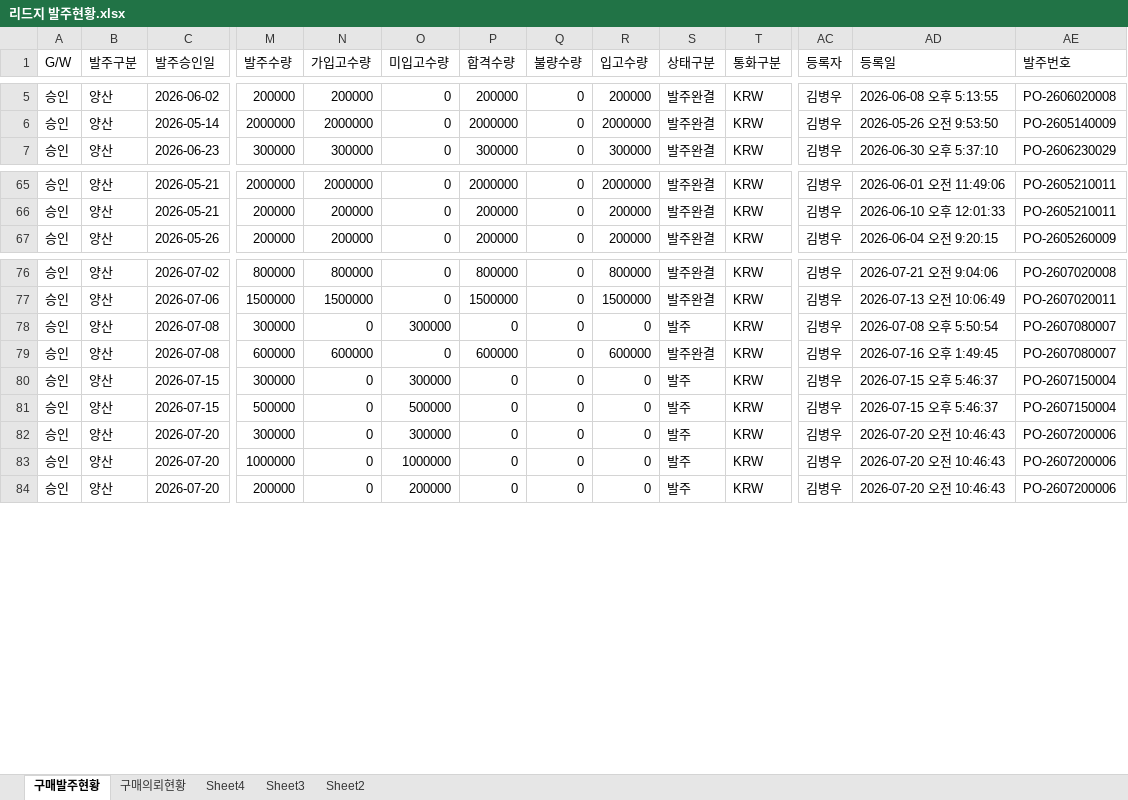
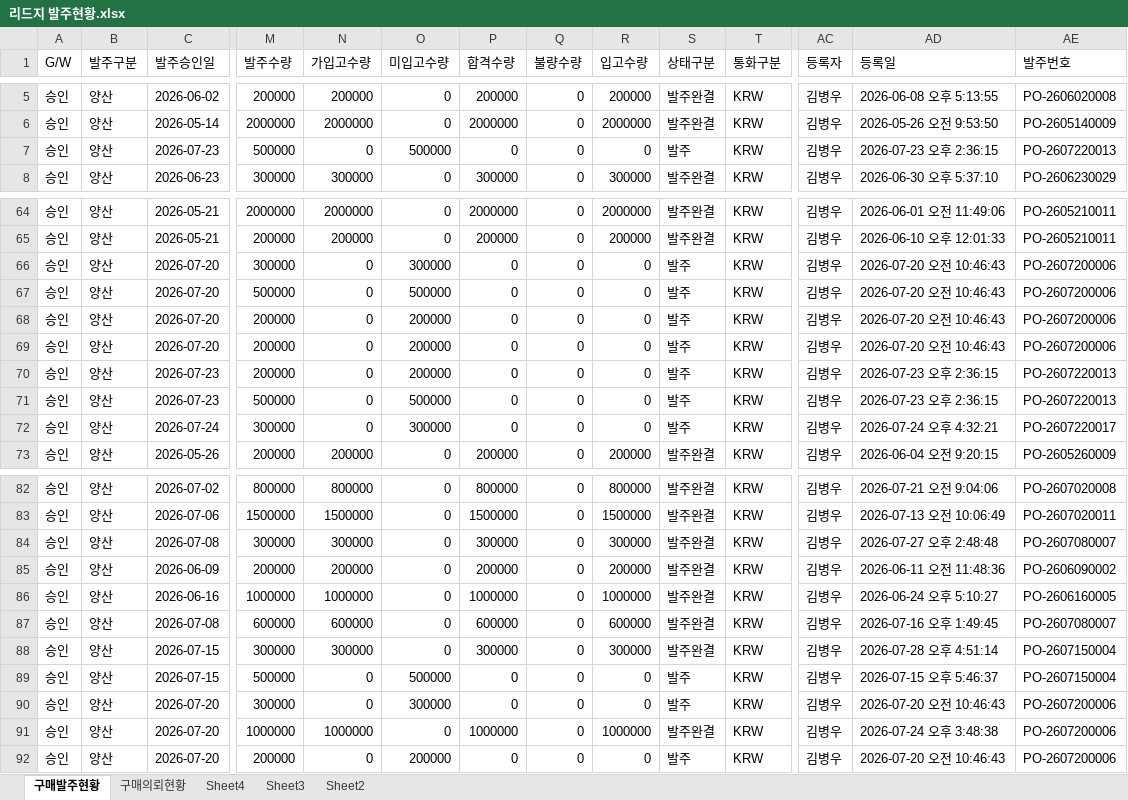
Before and after one commit to 113090ab-creator/INTEROJO, an Excel workbook: 리드지 발주현황.xlsx, sheet 구매발주현황, drawn as a sheet; only a part is shown, gaps mark what is left out; values as stored, in another font and other column widths than the file's, no borders; addresses are those after the commit; rows hold the shown columns only; the diff covers the shown part only; the diff names each change by its address in the sheet, - before the commit and + after, or states it on an @@ line.

```diff
--- a/리드지 발주현황.xlsx (sheet 구매발주현황)
+++ b/리드지 발주현황.xlsx (sheet 구매발주현황)
+row 7: 승인 | 양산 | 2026-07-23 | 500000 | 0 | 500000 | 0 | 0 | 0 | 발주 | KRW | 김병우 | 2026-07-23 오후 2:36:15 | PO-2607220013
@@ row 57 moved to row 66: 승인 @@
@@ row 58 moved to row 67: 승인 @@
@@ row 59 moved to row 68: 승인 @@
@@ row 60 moved to row 69: 승인 @@
+row 70: 승인 | 양산 | 2026-07-23 | 200000 | 0 | 200000 | 0 | 0 | 0 | 발주 | KRW | 김병우 | 2026-07-23 오후 2:36:15 | PO-2607220013
+row 71: 승인 | 양산 | 2026-07-23 | 500000 | 0 | 500000 | 0 | 0 | 0 | 발주 | KRW | 김병우 | 2026-07-23 오후 2:36:15 | PO-2607220013
+row 72: 승인 | 양산 | 2026-07-24 | 300000 | 0 | 300000 | 0 | 0 | 0 | 발주 | KRW | 김병우 | 2026-07-24 오후 4:32:21 | PO-2607220017
-N84 (가입고수량): 0
+N84 (가입고수량): 300000
-O84 (미입고수량): 300000
+O84 (미입고수량): 0
-P84 (합격수량): 0
+P84 (합격수량): 300000
-R84 (입고수량): 0
+R84 (입고수량): 300000
-S84 (상태구분): 발주
+S84 (상태구분): 발주완결
-AD84 (등록일): 2026-07-08 오후 5:50:54
+AD84 (등록일): 2026-07-27 오후 2:48:48
+row 85: 승인 | 양산 | 2026-06-09 | 200000 | 200000 | 0 | 200000 | 0 | 200000 | 발주완결 | KRW | 김병우 | 2026-06-11 오전 11:48:36 | PO-2606090002
+row 86: 승인 | 양산 | 2026-06-16 | 1000000 | 1000000 | 0 | 1000000 | 0 | 1000000 | 발주완결 | KRW | 김병우 | 2026-06-24 오후 5:10:27 | PO-2606160005
-N88 (가입고수량): 0
+N88 (가입고수량): 300000
-O88 (미입고수량): 300000
+O88 (미입고수량): 0
-P88 (합격수량): 0
+P88 (합격수량): 300000
-R88 (입고수량): 0
+R88 (입고수량): 300000
-S88 (상태구분): 발주
+S88 (상태구분): 발주완결
-AD88 (등록일): 2026-07-15 오후 5:46:37
+AD88 (등록일): 2026-07-28 오후 4:51:14
-N91 (가입고수량): 0
+N91 (가입고수량): 1000000
-O91 (미입고수량): 1000000
+O91 (미입고수량): 0
-P91 (합격수량): 0
+P91 (합격수량): 1000000
-R91 (입고수량): 0
+R91 (입고수량): 1000000
-S91 (상태구분): 발주
+S91 (상태구분): 발주완결
-AD91 (등록일): 2026-07-20 오전 10:46:43
+AD91 (등록일): 2026-07-24 오후 3:48:38
```
Also changed, not shown: 2 added rows, 3 moved rows and 78 edited cells elsewhere in this sheet, sheet 구매의뢰현황, 수요정보(전공정).xlsx, 1 other file.
